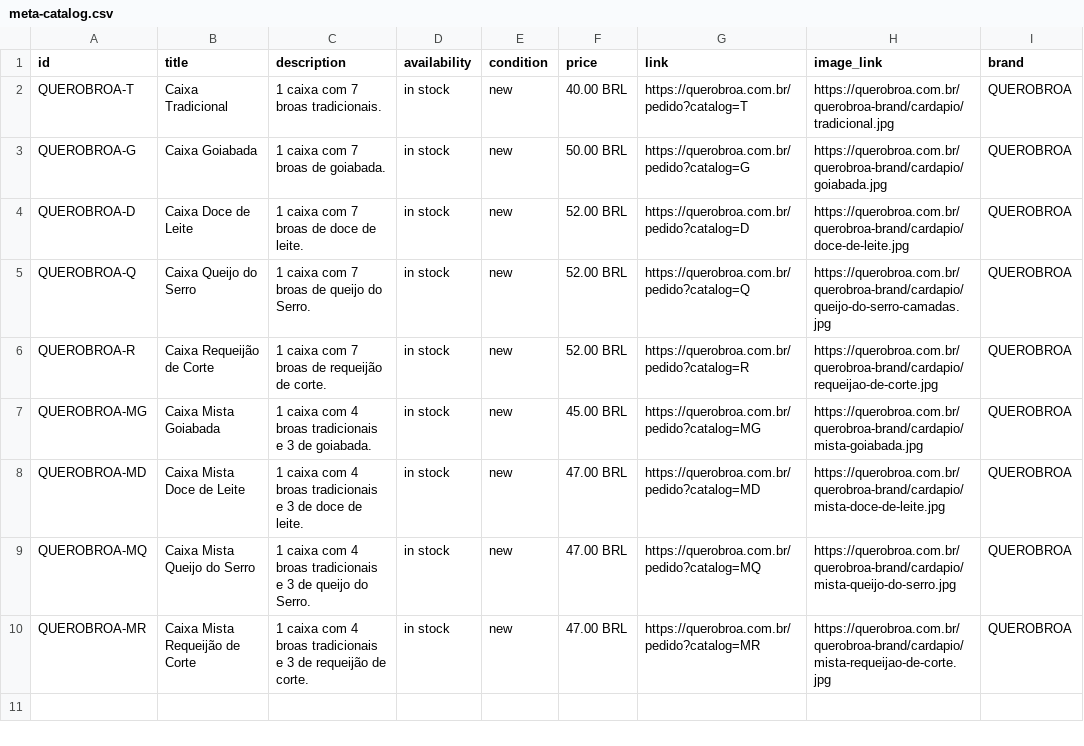
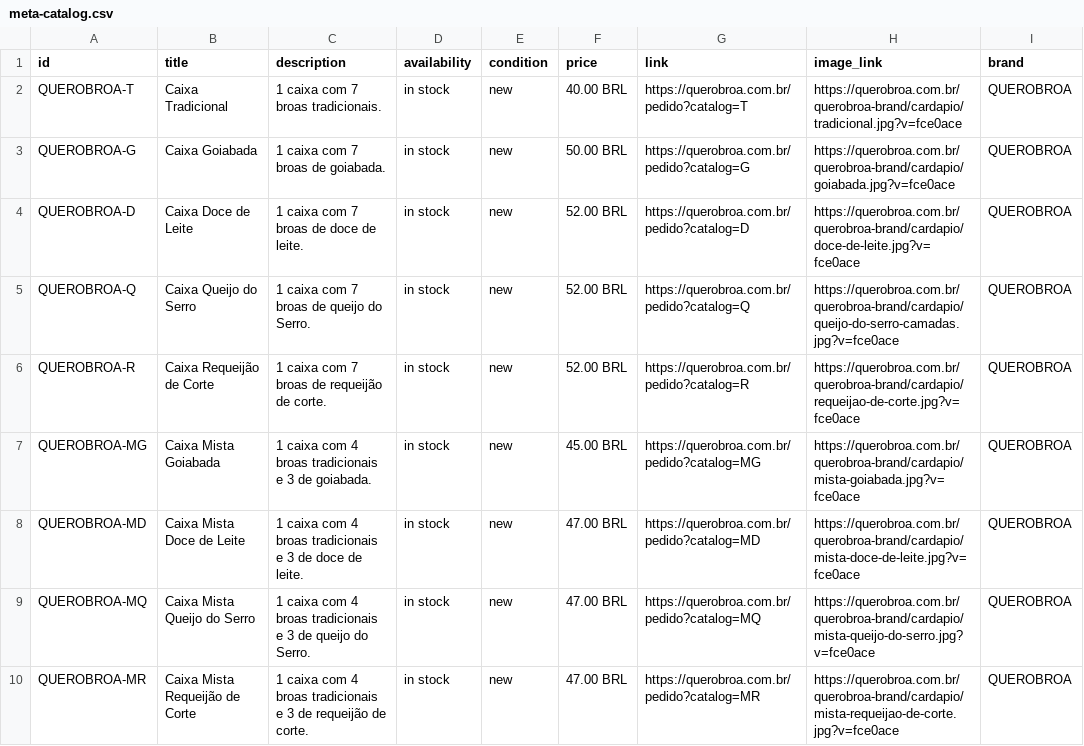
Before and after one commit to guimarangon369085/querobroapp, a CSV file: apps/web/public/querobroa-brand/commerce/meta-catalog.csv, drawn as a sheet.

Commit message:
Version WhatsApp catalog assets

```diff
--- a/apps/web/public/querobroa-brand/commerce/meta-catalog.csv
+++ b/apps/web/public/querobroa-brand/commerce/meta-catalog.csv
@@ -1,10 +1,10 @@
 id,title,description,availability,condition,price,link,image_link,brand
-QUEROBROA-T,Caixa Tradicional,1 caixa com 7 broas tradicionais.,in stock,new,40.00 BRL,https://querobroa.com.br/pedido?catalog=T,https://querobroa.com.br/querobroa-brand/cardapio/tradicional.jpg,QUEROBROA
-QUEROBROA-G,Caixa Goiabada,1 caixa com 7 broas de goiabada.,in stock,new,50.00 BRL,https://querobroa.com.br/pedido?catalog=G,https://querobroa.com.br/querobroa-brand/cardapio/goiabada.jpg,QUEROBROA
-QUEROBROA-D,Caixa Doce de Leite,1 caixa com 7 broas de doce de leite.,in stock,new,52.00 BRL,https://querobroa.com.br/pedido?catalog=D,https://querobroa.com.br/querobroa-brand/cardapio/doce-de-leite.jpg,QUEROBROA
-QUEROBROA-Q,Caixa Queijo do Serro,1 caixa com 7 broas de queijo do Serro.,in stock,new,52.00 BRL,https://querobroa.com.br/pedido?catalog=Q,https://querobroa.com.br/querobroa-brand/cardapio/queijo-do-serro-camadas.jpg,QUEROBROA
-QUEROBROA-R,Caixa Requeijão de Corte,1 caixa com 7 broas de requeijão de corte.,in stock,new,52.00 BRL,https://querobroa.com.br/pedido?catalog=R,https://querobroa.com.br/querobroa-brand/cardapio/requeijao-de-corte.jpg,QUEROBROA
-QUEROBROA-MG,Caixa Mista Goiabada,1 caixa com 4 broas tradicionais e 3 de goiabada.,in stock,new,45.00 BRL,https://querobroa.com.br/pedido?catalog=MG,https://querobroa.com.br/querobroa-brand/cardapio/mista-goiabada.jpg,QUEROBROA
-QUEROBROA-MD,Caixa Mista Doce de Leite,1 caixa com 4 broas tradicionais e 3 de doce de leite.,in stock,new,47.00 BRL,https://querobroa.com.br/pedido?catalog=MD,https://querobroa.com.br/querobroa-brand/cardapio/mista-doce-de-leite.jpg,QUEROBROA
-QUEROBROA-MQ,Caixa Mista Queijo do Serro,1 caixa com 4 broas tradicionais e 3 de queijo do Serro.,in stock,new,47.00 BRL,https://querobroa.com.br/pedido?catalog=MQ,https://querobroa.com.br/querobroa-brand/cardapio/mista-queijo-do-serro.jpg,QUEROBROA
-QUEROBROA-MR,Caixa Mista Requeijão de Corte,1 caixa com 4 broas tradicionais e 3 de requeijão de corte.,in stock,new,47.00 BRL,https://querobroa.com.br/pedido?catalog=MR,https://querobroa.com.br/querobroa-brand/cardapio/mista-requeijao-de-corte.jpg,QUEROBROA
+QUEROBROA-T,Caixa Tradicional,1 caixa com 7 broas tradicionais.,in stock,new,40.00 BRL,https://querobroa.com.br/pedido?catalog=T,https://querobroa.com.br/querobroa-brand/cardapio/tradicional.jpg?v=fce0ace,QUEROBROA
+QUEROBROA-G,Caixa Goiabada,1 caixa com 7 broas de goiabada.,in stock,new,50.00 BRL,https://querobroa.com.br/pedido?catalog=G,https://querobroa.com.br/querobroa-brand/cardapio/goiabada.jpg?v=fce0ace,QUEROBROA
+QUEROBROA-D,Caixa Doce de Leite,1 caixa com 7 broas de doce de leite.,in stock,new,52.00 BRL,https://querobroa.com.br/pedido?catalog=D,https://querobroa.com.br/querobroa-brand/cardapio/doce-de-leite.jpg?v=fce0ace,QUEROBROA
+QUEROBROA-Q,Caixa Queijo do Serro,1 caixa com 7 broas de queijo do Serro.,in stock,new,52.00 BRL,https://querobroa.com.br/pedido?catalog=Q,https://querobroa.com.br/querobroa-brand/cardapio/queijo-do-serro-camadas.jpg?v=fce0ace,QUEROBROA
+QUEROBROA-R,Caixa Requeijão de Corte,1 caixa com 7 broas de requeijão de corte.,in stock,new,52.00 BRL,https://querobroa.com.br/pedido?catalog=R,https://querobroa.com.br/querobroa-brand/cardapio/requeijao-de-corte.jpg?v=fce0ace,QUEROBROA
+QUEROBROA-MG,Caixa Mista Goiabada,1 caixa com 4 broas tradicionais e 3 de goiabada.,in stock,new,45.00 BRL,https://querobroa.com.br/pedido?catalog=MG,https://querobroa.com.br/querobroa-brand/cardapio/mista-goiabada.jpg?v=fce0ace,QUEROBROA
+QUEROBROA-MD,Caixa Mista Doce de Leite,1 caixa com 4 broas tradicionais e 3 de doce de leite.,in stock,new,47.00 BRL,https://querobroa.com.br/pedido?catalog=MD,https://querobroa.com.br/querobroa-brand/cardapio/mista-doce-de-leite.jpg?v=fce0ace,QUEROBROA
+QUEROBROA-MQ,Caixa Mista Queijo do Serro,1 caixa com 4 broas tradicionais e 3 de queijo do Serro.,in stock,new,47.00 BRL,https://querobroa.com.br/pedido?catalog=MQ,https://querobroa.com.br/querobroa-brand/cardapio/mista-queijo-do-serro.jpg?v=fce0ace,QUEROBROA
+QUEROBROA-MR,Caixa Mista Requeijão de Corte,1 caixa com 4 broas tradicionais e 3 de requeijão de corte.,in stock,new,47.00 BRL,https://querobroa.com.br/pedido?catalog=MR,https://querobroa.com.br/querobroa-brand/cardapio/mista-requeijao-de-corte.jpg?v=fce0ace,QUEROBROA
```
Also changed, not shown: 2 other files.
